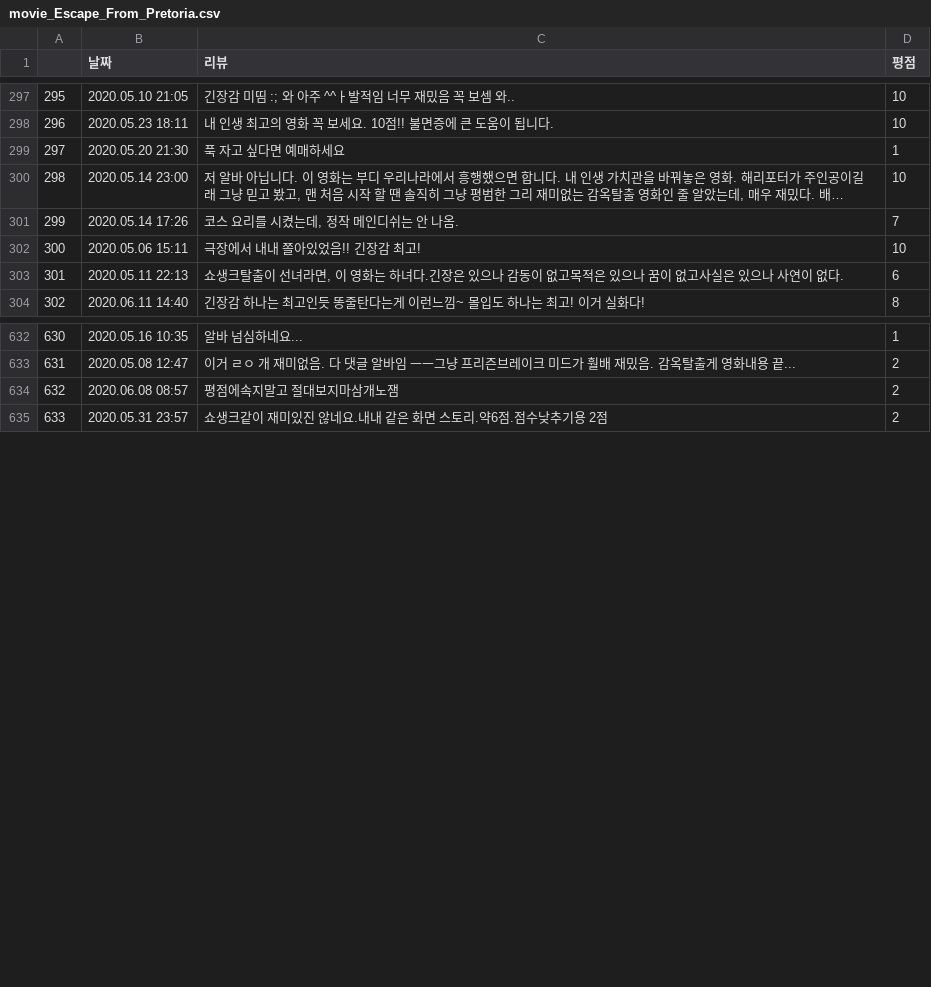
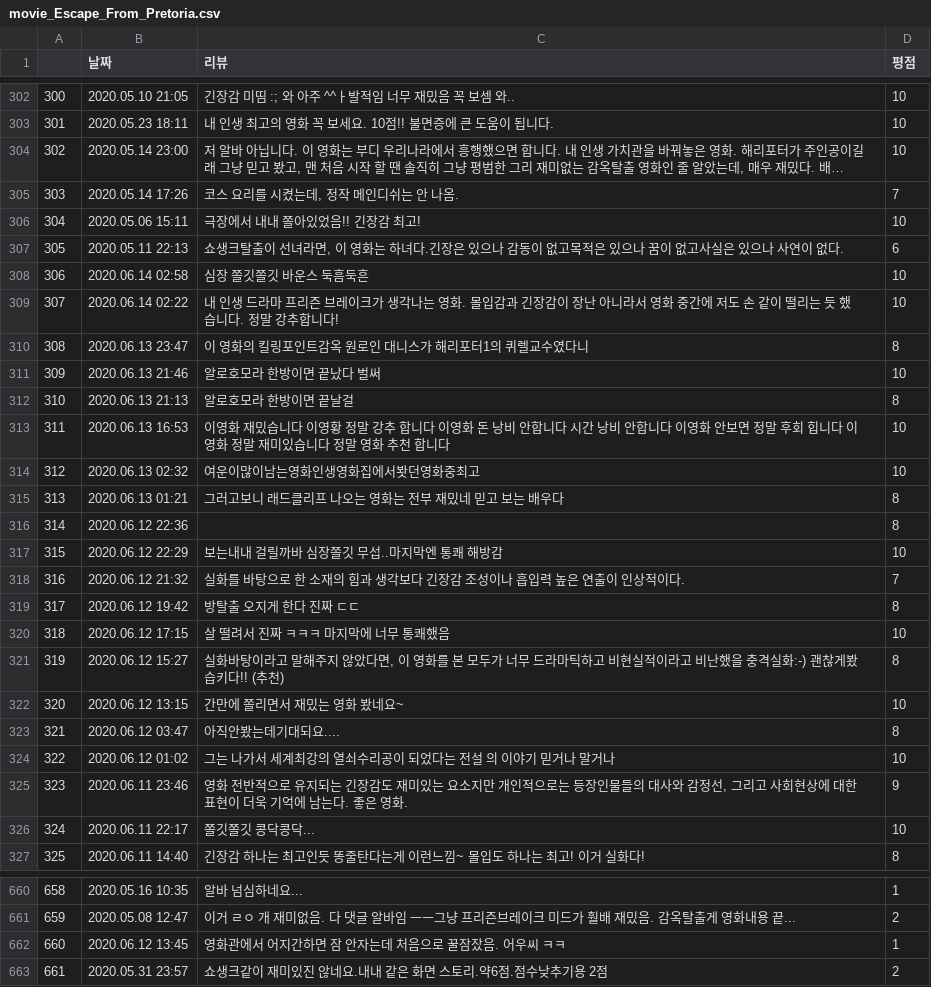
Before and after one commit to MethodFunc/KSA_edu_Daejeon_Basic, a CSV file: Web crawling/movie_Escape_From_Pretoria.csv, drawn as a sheet; only a part is shown, gaps mark what is left out; long unchanged cells end in …; the diff covers the shown part only; the diff names each change by its address in the sheet, - before the commit and + after, or states it on an @@ line.

```diff
--- a/Web crawling/movie_Escape_From_Pretoria.csv
+++ b/Web crawling/movie_Escape_From_Pretoria.csv
@@ column A renumbered between rows 18 and 677 @@
@@ row 299 moved to row 144: 142 @@
+row 308: 306 | 2020.06.14 02:58 | 심장 쫄깃쫄깃 바운스 둑흠둑흔 | 10
+row 309: 307 | 2020.06.14 02:22 | 내 인생 드라마 프리즌 브레이크가 생각나는 영화. 몰입감과 긴장감이 장난 아니라서 영화 중간에 저도 손 같이 떨리는 듯 했습니다. 정말 강추합니다! | 10
+row 310: 308 | 2020.06.13 23:47 | 이 영화의 킬링포인트감옥 원로인 대니스가 해리포터1의 퀴렐교수였다니 | 8
+row 311: 309 | 2020.06.13 21:46 | 알로호모라 한방이면 끝났다 벌써 | 10
+row 312: 310 | 2020.06.13 21:13 | 알로호모라 한방이면 끝날걸 | 8
+row 313: 311 | 2020.06.13 16:53 | 이영화 재밌습니다 이영황 정말 강추 합니다 이영화 돈 낭비 안합니다 시간 낭비 안합니다 이영화 안보면 정말 후회 힙니다 이영화 정말 재미있습니다 정말 영화 추천 합니다 | 10
+row 314: 312 | 2020.06.13 02:32 | 여운이많이남는영화인생영화집에서봣던영화중최고 | 10
+row 315: 313 | 2020.06.13 01:21 | 그러고보니 래드클리프 나오는 영화는 전부 재밌네 믿고 보는 배우다 | 8
+row 316: 314 | 2020.06.12 22:36 |  | 8
+row 317: 315 | 2020.06.12 22:29 | 보는내내 걸릴까바 심장쫄깃 무섭..마지막엔 통쾌 해방감 | 10
+row 318: 316 | 2020.06.12 21:32 | 실화를 바탕으로 한 소재의 힘과 생각보다 긴장감 조성이나 흡입력 높은 연출이 인상적이다. | 7
+row 319: 317 | 2020.06.12 19:42 | 방탈출 오지게 한다 진짜 ㄷㄷ | 8
+row 320: 318 | 2020.06.12 17:15 | 살 떨려서 진짜 ㅋㅋㅋ 마지막에 너무 통쾌했음 | 10
+row 321: 319 | 2020.06.12 15:27 | 실화바탕이라고 말해주지 않았다면, 이 영화를 본 모두가 너무 드라마틱하고 비현실적이라고 비난했을 충격실화:-) 괜찮게봤습키다!! (추천) | 8
+row 322: 320 | 2020.06.12 13:15 | 간만에 쫄리면서 재밌는 영화 봤네요~ | 10
+row 323: 321 | 2020.06.12 03:47 | 아직안봤는데기대되요.... | 8
+row 324: 322 | 2020.06.12 01:02 | 그는 나가서 세계최강의 열쇠수리공이 되었다는 전설 의 이야기 믿거나 말거나 | 10
+row 325: 323 | 2020.06.11 23:46 | 영화 전반적으로 유지되는 긴장감도 재미있는 요소지만 개인적으로는 등장인물들의 대사와 감정선, 그리고 사회현상에 대한 표현이 더욱 기억에 남는다. 좋은 영화. | 9
+row 326: 324 | 2020.06.11 22:17 | 쫄깃쫄깃 콩닥콩닥... | 10
@@ row 634 moved to row 669: 667 @@
+row 662: 660 | 2020.06.12 13:45 | 영화관에서 어지간하면 잠 안자는데 처음으로 꿀잠잤음. 어우씨 ㅋㅋ | 1
```
Also changed, not shown: 10 added rows and 22 moved rows elsewhere in this file, 10 other files.
